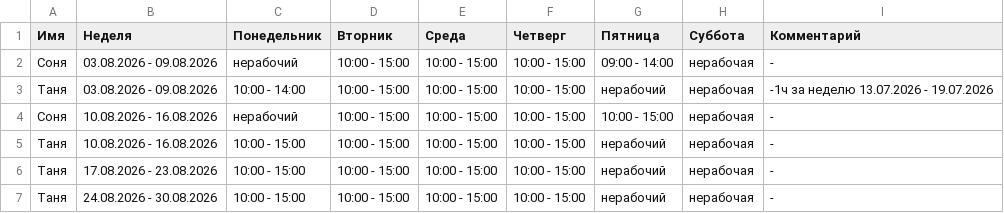
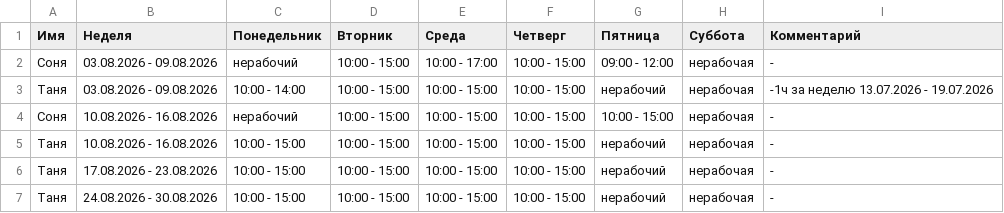
Before and after one commit to oadb-ds-da/timetable, a TSV file: timetable.tsv, drawn as a sheet.

Commit message:
Update timetable.tsv

```diff
--- a/timetable.tsv
+++ b/timetable.tsv
@@ -1,3 +1,3 @@
 Имя	Неделя	Понедельник	Вторник	Среда	Четверг	Пятница	Суббота	Комментарий
-Соня	03.08.2026 - 09.08.2026	нерабочий	10:00 - 15:00	10:00 - 15:00	10:00 - 15:00	09:00 - 14:00	нерабочая	-
+Соня	03.08.2026 - 09.08.2026	нерабочий	10:00 - 15:00	10:00 - 17:00	10:00 - 15:00	09:00 - 12:00	нерабочая	-
 Таня	03.08.2026 - 09.08.2026	10:00 - 14:00	10:00 - 15:00	10:00 - 15:00	10:00 - 15:00	нерабочий	нерабочая	-1ч за неделю 13.07.2026 - 19.07.2026
```
